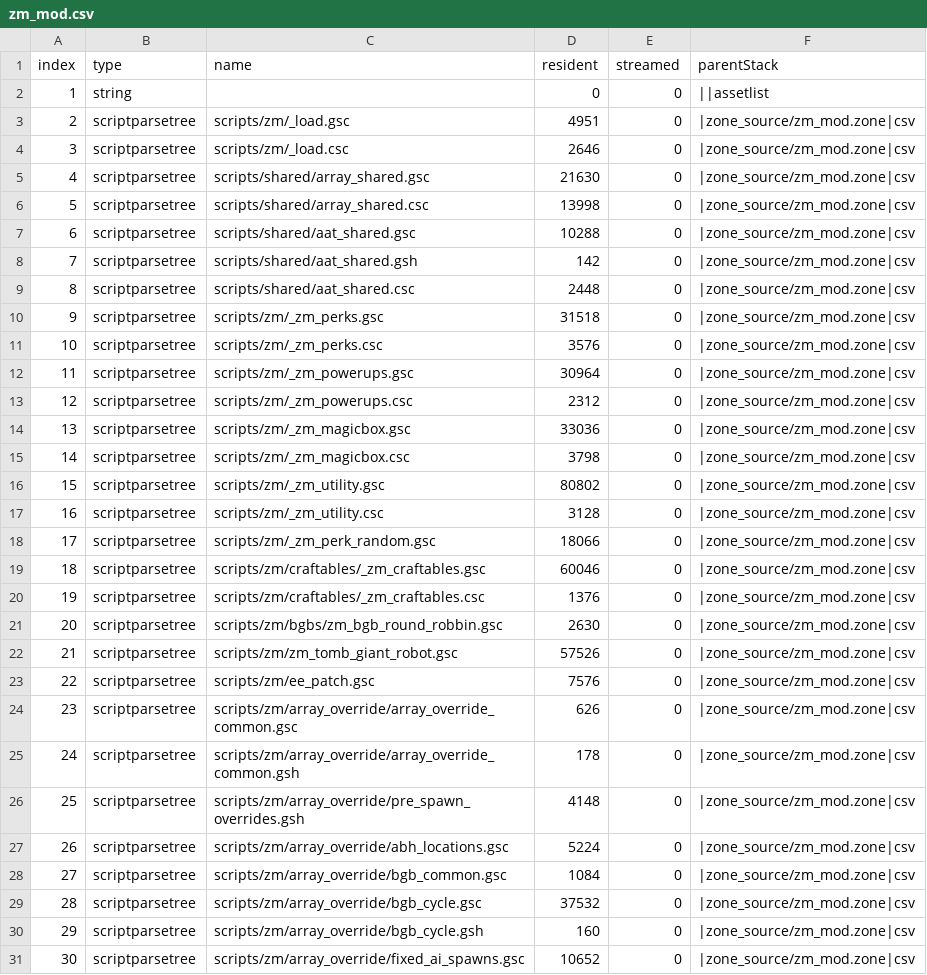
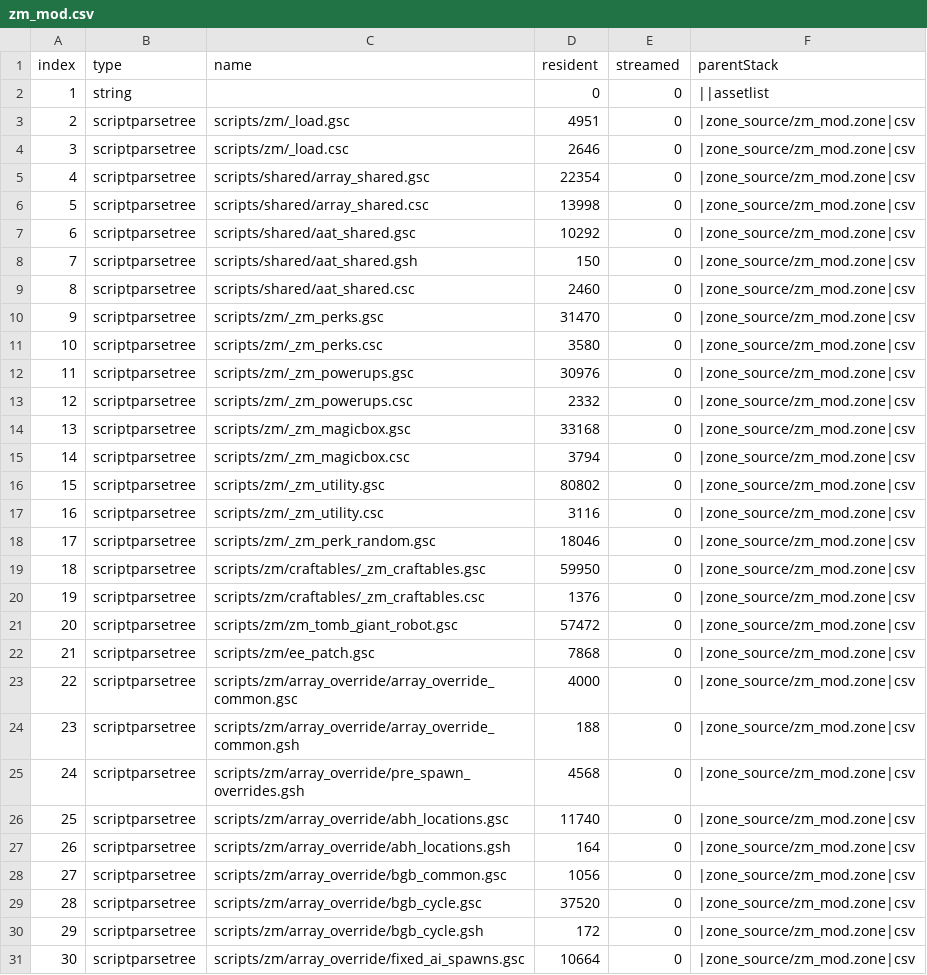
Before and after one commit to Joshr520/ee_patch, a CSV file: zone_source/all/assetinfo/zm_mod.csv, drawn as a sheet; only a part is shown; the diff covers the shown part only.

Commit message:
Updated ABH/Override System

```diff
--- a/zone_source/all/assetinfo/zm_mod.csv
+++ b/zone_source/all/assetinfo/zm_mod.csv
@@ -4,28 +4,28 @@ index,type,name,resident,streamed,parentStack
 3,scriptparsetree,scripts/zm/_load.csc,2646,0,|zone_source/zm_mod.zone|csv
-4,scriptparsetree,scripts/shared/array_shared.gsc,21630,0,|zone_source/zm_mod.zone|csv
+4,scriptparsetree,scripts/shared/array_shared.gsc,22354,0,|zone_source/zm_mod.zone|csv
 5,scriptparsetree,scripts/shared/array_shared.csc,13998,0,|zone_source/zm_mod.zone|csv
-6,scriptparsetree,scripts/shared/aat_shared.gsc,10288,0,|zone_source/zm_mod.zone|csv
-7,scriptparsetree,scripts/shared/aat_shared.gsh,142,0,|zone_source/zm_mod.zone|csv
-8,scriptparsetree,scripts/shared/aat_shared.csc,2448,0,|zone_source/zm_mod.zone|csv
-9,scriptparsetree,scripts/zm/_zm_perks.gsc,31518,0,|zone_source/zm_mod.zone|csv
-10,scriptparsetree,scripts/zm/_zm_perks.csc,3576,0,|zone_source/zm_mod.zone|csv
-11,scriptparsetree,scripts/zm/_zm_powerups.gsc,30964,0,|zone_source/zm_mod.zone|csv
-12,scriptparsetree,scripts/zm/_zm_powerups.csc,2312,0,|zone_source/zm_mod.zone|csv
-13,scriptparsetree,scripts/zm/_zm_magicbox.gsc,33036,0,|zone_source/zm_mod.zone|csv
-14,scriptparsetree,scripts/zm/_zm_magicbox.csc,3798,0,|zone_source/zm_mod.zone|csv
+6,scriptparsetree,scripts/shared/aat_shared.gsc,10292,0,|zone_source/zm_mod.zone|csv
+7,scriptparsetree,scripts/shared/aat_shared.gsh,150,0,|zone_source/zm_mod.zone|csv
+8,scriptparsetree,scripts/shared/aat_shared.csc,2460,0,|zone_source/zm_mod.zone|csv
+9,scriptparsetree,scripts/zm/_zm_perks.gsc,31470,0,|zone_source/zm_mod.zone|csv
+10,scriptparsetree,scripts/zm/_zm_perks.csc,3580,0,|zone_source/zm_mod.zone|csv
+11,scriptparsetree,scripts/zm/_zm_powerups.gsc,30976,0,|zone_source/zm_mod.zone|csv
+12,scriptparsetree,scripts/zm/_zm_powerups.csc,2332,0,|zone_source/zm_mod.zone|csv
+13,scriptparsetree,scripts/zm/_zm_magicbox.gsc,33168,0,|zone_source/zm_mod.zone|csv
+14,scriptparsetree,scripts/zm/_zm_magicbox.csc,3794,0,|zone_source/zm_mod.zone|csv
 15,scriptparsetree,scripts/zm/_zm_utility.gsc,80802,0,|zone_source/zm_mod.zone|csv
-16,scriptparsetree,scripts/zm/_zm_utility.csc,3128,0,|zone_source/zm_mod.zone|csv
-17,scriptparsetree,scripts/zm/_zm_perk_random.gsc,18066,0,|zone_source/zm_mod.zone|csv
-18,scriptparsetree,scripts/zm/craftables/_zm_craftables.gsc,60046,0,|zone_source/zm_mod.zone|csv
+16,scriptparsetree,scripts/zm/_zm_utility.csc,3116,0,|zone_source/zm_mod.zone|csv
+17,scriptparsetree,scripts/zm/_zm_perk_random.gsc,18046,0,|zone_source/zm_mod.zone|csv
+18,scriptparsetree,scripts/zm/craftables/_zm_craftables.gsc,59950,0,|zone_source/zm_mod.zone|csv
 19,scriptparsetree,scripts/zm/craftables/_zm_craftables.csc,1376,0,|zone_source/zm_mod.zone|csv
-20,scriptparsetree,scripts/zm/bgbs/zm_bgb_round_robbin.gsc,2630,0,|zone_source/zm_mod.zone|csv
-21,scriptparsetree,scripts/zm/zm_tomb_giant_robot.gsc,57526,0,|zone_source/zm_mod.zone|csv
-22,scriptparsetree,scripts/zm/ee_patch.gsc,7576,0,|zone_source/zm_mod.zone|csv
-23,scriptparsetree,scripts/zm/array_override/array_override_common.gsc,626,0,|zone_source/zm_mod.zone|csv
-24,scriptparsetree,scripts/zm/array_override/array_override_common.gsh,178,0,|zone_source/zm_mod.zone|csv
-25,scriptparsetree,scripts/zm/array_override/pre_spawn_overrides.gsh,4148,0,|zone_source/zm_mod.zone|csv
-26,scriptparsetree,scripts/zm/array_override/abh_locations.gsc,5224,0,|zone_source/zm_mod.zone|csv
-27,scriptparsetree,scripts/zm/array_override/bgb_common.gsc,1084,0,|zone_source/zm_mod.zone|csv
-28,scriptparsetree,scripts/zm/array_override/bgb_cycle.gsc,37532,0,|zone_source/zm_mod.zone|csv
-29,scriptparsetree,scripts/zm/array_override/bgb_cycle.gsh,160,0,|zone_source/zm_mod.zone|csv
-30,scriptparsetree,scripts/zm/array_override/fixed_ai_spawns.gsc,10652,0,|zone_source/zm_mod.zone|csv
+20,scriptparsetree,scripts/zm/zm_tomb_giant_robot.gsc,57472,0,|zone_source/zm_mod.zone|csv
+21,scriptparsetree,scripts/zm/ee_patch.gsc,7868,0,|zone_source/zm_mod.zone|csv
+22,scriptparsetree,scripts/zm/array_override/array_override_common.gsc,4000,0,|zone_source/zm_mod.zone|csv
+23,scriptparsetree,scripts/zm/array_override/array_override_common.gsh,188,0,|zone_source/zm_mod.zone|csv
+24,scriptparsetree,scripts/zm/array_override/pre_spawn_overrides.gsh,4568,0,|zone_source/zm_mod.zone|csv
+25,scriptparsetree,scripts/zm/array_override/abh_locations.gsc,11740,0,|zone_source/zm_mod.zone|csv
+26,scriptparsetree,scripts/zm/array_override/abh_locations.gsh,164,0,|zone_source/zm_mod.zone|csv
+27,scriptparsetree,scripts/zm/array_override/bgb_common.gsc,1056,0,|zone_source/zm_mod.zone|csv
+28,scriptparsetree,scripts/zm/array_override/bgb_cycle.gsc,37520,0,|zone_source/zm_mod.zone|csv
+29,scriptparsetree,scripts/zm/array_override/bgb_cycle.gsh,172,0,|zone_source/zm_mod.zone|csv
+30,scriptparsetree,scripts/zm/array_override/fixed_ai_spawns.gsc,10664,0,|zone_source/zm_mod.zone|csv
```
Also changed, not shown: 17 edited cells elsewhere in this file, zone_source/all/assetlist/zm_mod.csv, 27 other files.
